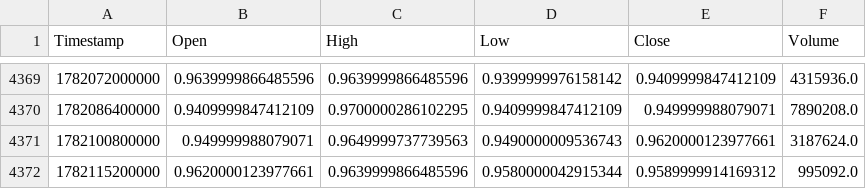
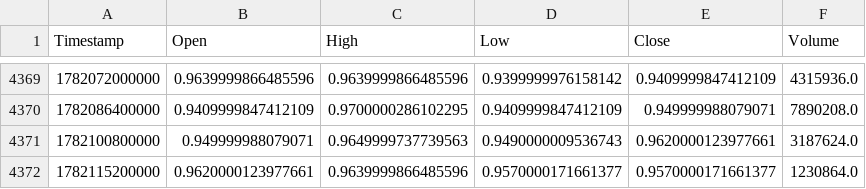
Before and after one commit to KamranPA/Trading-bot-roor, a CSV file: data/4h/DOT_USDT_history.csv, drawn as a sheet; only a part is shown, gaps mark what is left out.

```diff
--- a/data/4h/DOT_USDT_history.csv
+++ b/data/4h/DOT_USDT_history.csv
@@ -4371,2 +4371,2 @@ Timestamp,Open,High,Low,Close,Volume
 1782100800000,0.949999988079071,0.9649999737739563,0.9490000009536743,0.9620000123977661,3187624.0
-1782115200000,0.9620000123977661,0.9639999866485596,0.9580000042915344,0.9589999914169312,995092.0
+1782115200000,0.9620000123977661,0.9639999866485596,0.9570000171661377,0.9570000171661377,1230864.0
```
Also changed, not shown: data/4h/ATOM_USDT_history.csv, data/4h/AVAX_USDT_history.csv, 11 other files.
